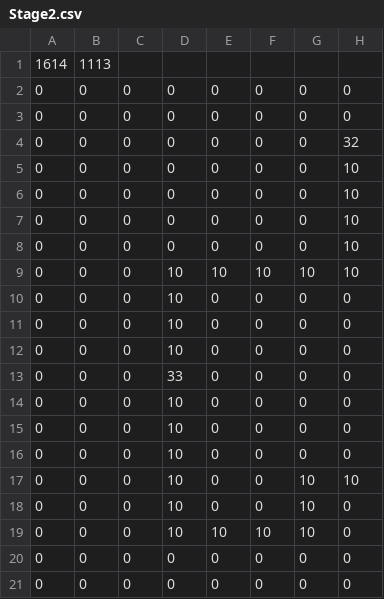
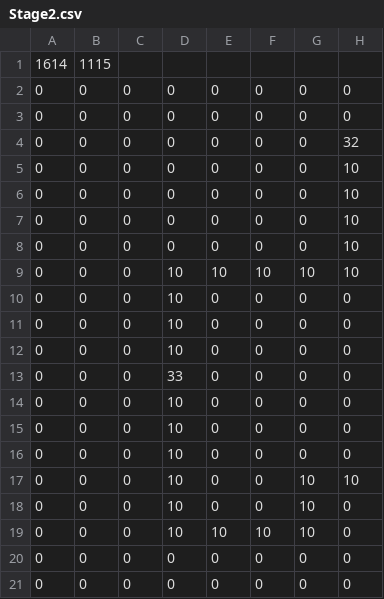
Before and after one commit to MiuHimi/OVERCOME, a CSV file: OVERCOME/OVERCOME/Resources/StageMap/Stage2.csv, drawn as a sheet; only a part is shown; the diff names each change by its address in the sheet, - before the commit and + after, or states it on an @@ line.

```diff
--- a/OVERCOME/OVERCOME/Resources/StageMap/Stage2.csv
+++ b/OVERCOME/OVERCOME/Resources/StageMap/Stage2.csv
-B1: 1113
+B1: 1115
```
Also changed, not shown: 9 other files.
